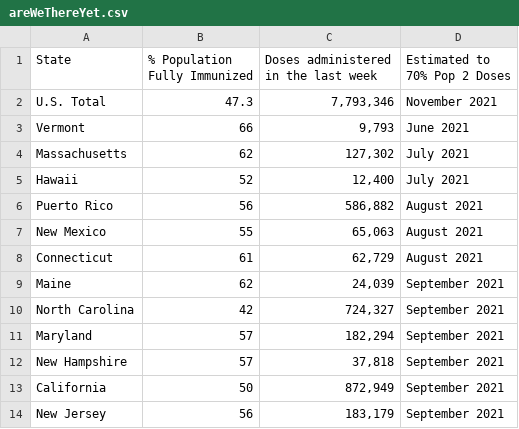
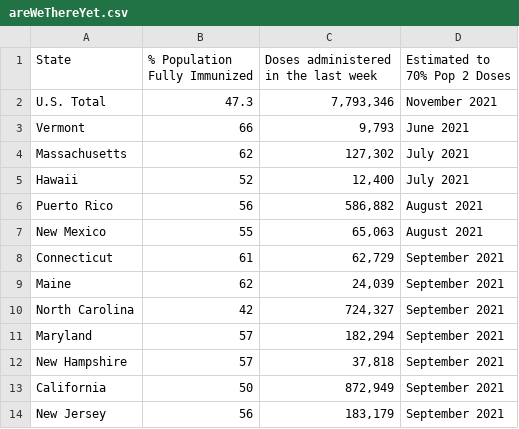
Before and after one commit to anesta95/veryWellVaccineDataTracker, a CSV file: chartData/areWeThereYet.csv, drawn as a sheet; only a part is shown.

```diff
--- a/chartData/areWeThereYet.csv
+++ b/chartData/areWeThereYet.csv
@@ -7,3 +7,3 @@ Puerto Rico,56,"586,882",August 2021
 New Mexico,55," 65,063",August 2021
-Connecticut,61," 62,729",August 2021
+Connecticut,61," 62,729",September 2021
 Maine,62," 24,039",September 2021
```
Also changed, not shown: chartData/supplyProjection.csv.
